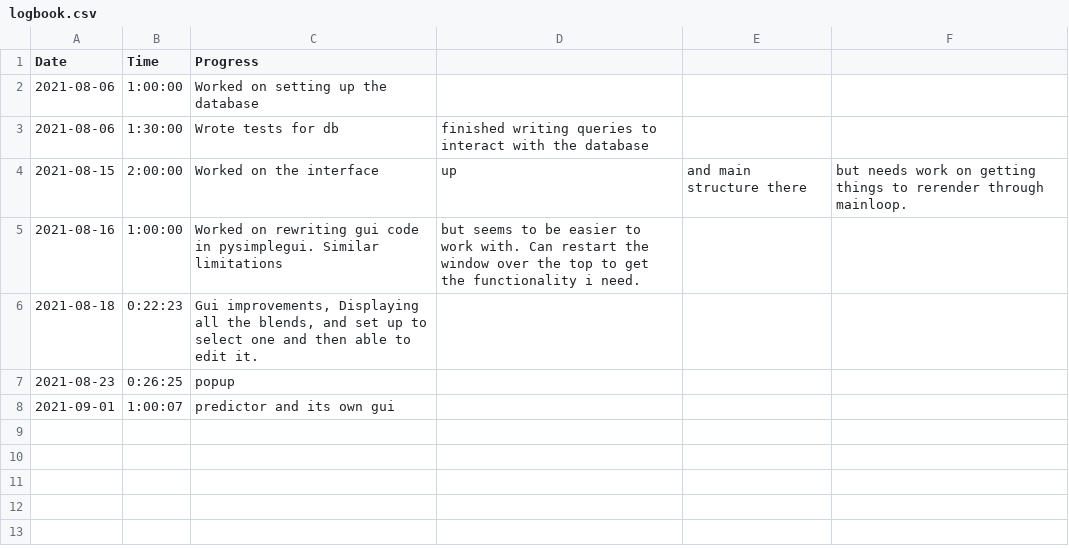
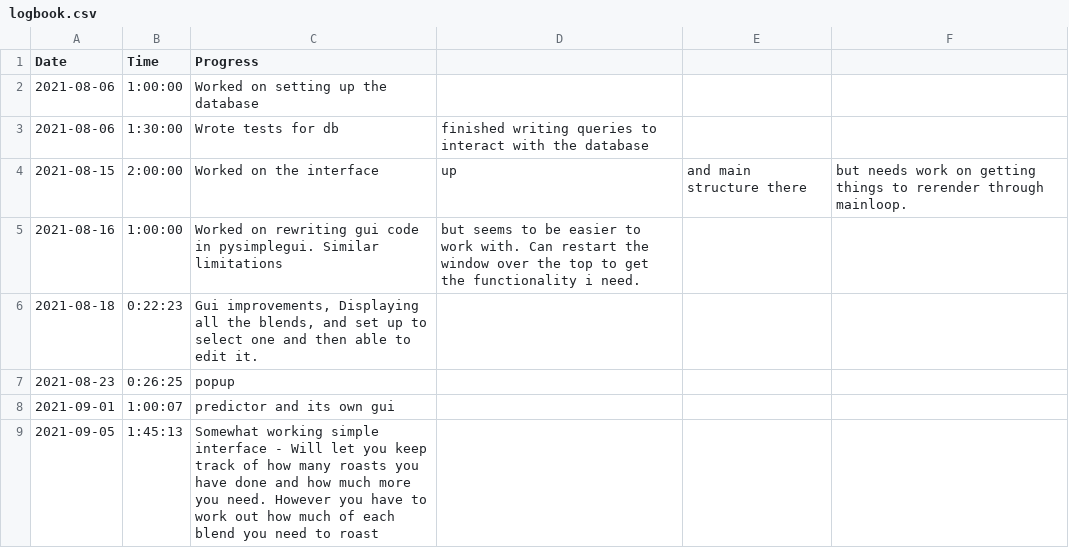
Before and after one commit to 626tomp/RoastingLog, a CSV file: logbook.csv, drawn as a sheet.

Commit message:
simple interface mostly working

```diff
--- a/logbook.csv
+++ b/logbook.csv
@@ -8 +8,2 @@ Date,Time,Progress
 2021-09-01,1:00:07,predictor and its own gui
+2021-09-05,1:45:13,Somewhat working simple interface - Will let you keep track of how many roasts you have done and how much more you need. However you have to work out how much of each blend you need to roast
```
Also changed, not shown: 4 other files.
